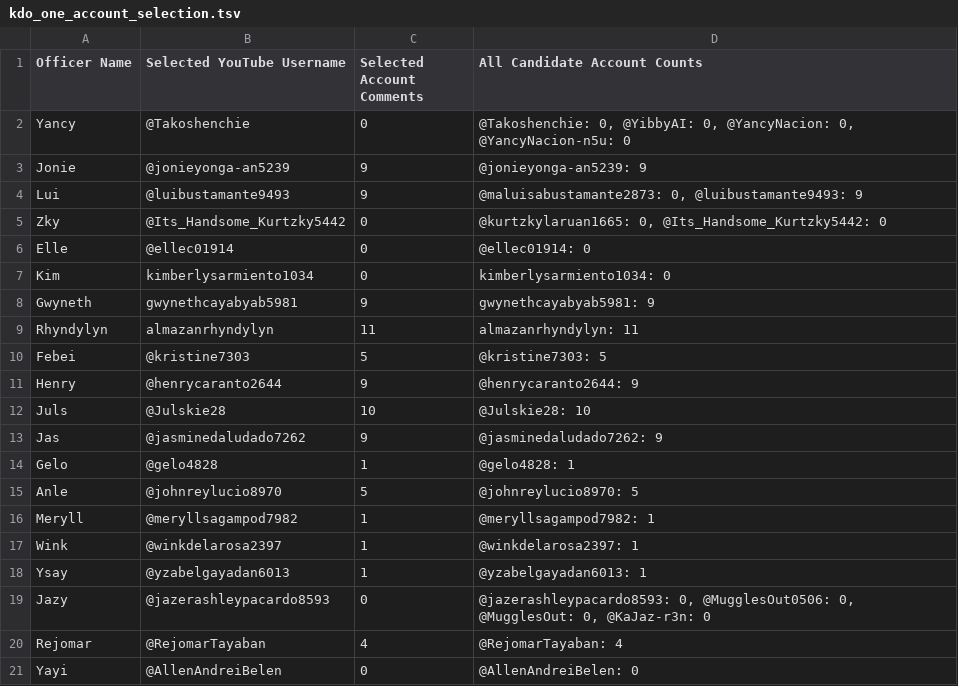
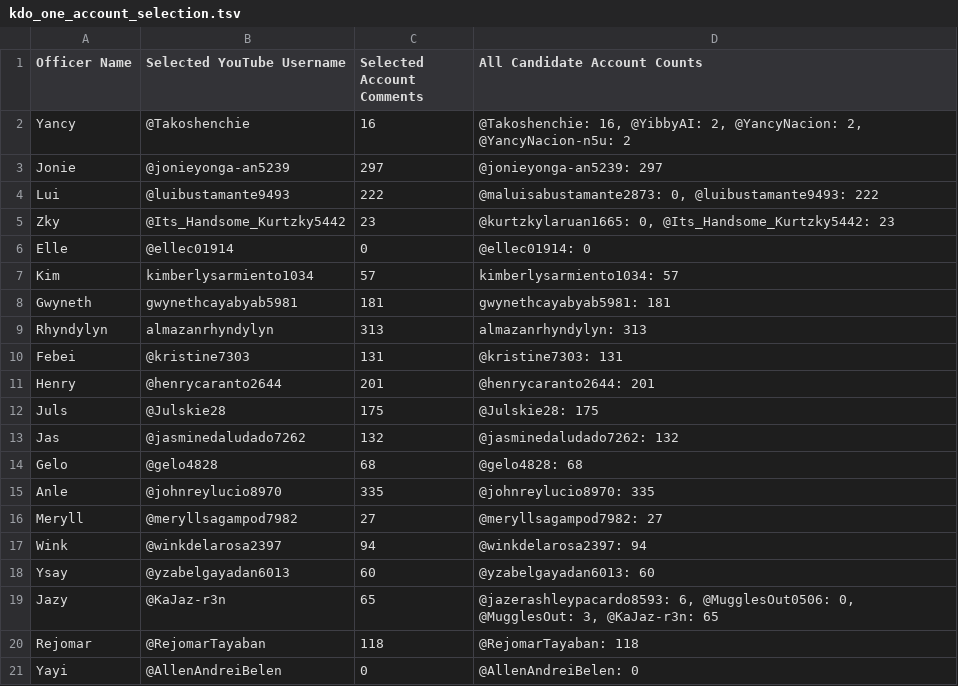
Before and after one commit to Yanchiee/incmv-live-dashboard, a TSV file: data/kdo_one_account_selection.tsv, drawn as a sheet.

```diff
--- a/data/kdo_one_account_selection.tsv
+++ b/data/kdo_one_account_selection.tsv
@@ -1,21 +1,21 @@
 Officer Name	Selected YouTube Username	Selected Account Comments	All Candidate Account Counts
-Yancy	@Takoshenchie	0	@Takoshenchie: 0, @YibbyAI: 0, @YancyNacion: 0, @YancyNacion-n5u: 0
-Jonie	@jonieyonga-an5239	9	@jonieyonga-an5239: 9
-Lui	@luibustamante9493	9	@maluisabustamante2873: 0, @luibustamante9493: 9
-Zky	@Its_Handsome_Kurtzky5442	0	@kurtzkylaruan1665: 0, @Its_Handsome_Kurtzky5442: 0
+Yancy	@Takoshenchie	16	@Takoshenchie: 16, @YibbyAI: 2, @YancyNacion: 2, @YancyNacion-n5u: 2
+Jonie	@jonieyonga-an5239	297	@jonieyonga-an5239: 297
+Lui	@luibustamante9493	222	@maluisabustamante2873: 0, @luibustamante9493: 222
+Zky	@Its_Handsome_Kurtzky5442	23	@kurtzkylaruan1665: 0, @Its_Handsome_Kurtzky5442: 23
 Elle	@ellec01914	0	@ellec01914: 0
-Kim	kimberlysarmiento1034	0	kimberlysarmiento1034: 0
-Gwyneth	gwynethcayabyab5981	9	gwynethcayabyab5981: 9
-Rhyndylyn	almazanrhyndylyn	11	almazanrhyndylyn: 11
-Febei	@kristine7303	5	@kristine7303: 5
-Henry	@henrycaranto2644	9	@henrycaranto2644: 9
-Juls	@Julskie28	10	@Julskie28: 10
-Jas	@jasminedaludado7262	9	@jasminedaludado7262: 9
-Gelo	@gelo4828	1	@gelo4828: 1
-Anle	@johnreylucio8970	5	@johnreylucio8970: 5
-Meryll	@meryllsagampod7982	1	@meryllsagampod7982: 1
-Wink	@winkdelarosa2397	1	@winkdelarosa2397: 1
-Ysay	@yzabelgayadan6013	1	@yzabelgayadan6013: 1
-Jazy	@jazerashleypacardo8593	0	@jazerashleypacardo8593: 0, @MugglesOut0506: 0, @MugglesOut: 0, @KaJaz-r3n: 0
-Rejomar	@RejomarTayaban	4	@RejomarTayaban: 4
+Kim	kimberlysarmiento1034	57	kimberlysarmiento1034: 57
+Gwyneth	gwynethcayabyab5981	181	gwynethcayabyab5981: 181
+Rhyndylyn	almazanrhyndylyn	313	almazanrhyndylyn: 313
+Febei	@kristine7303	131	@kristine7303: 131
+Henry	@henrycaranto2644	201	@henrycaranto2644: 201
+Juls	@Julskie28	175	@Julskie28: 175
+Jas	@jasminedaludado7262	132	@jasminedaludado7262: 132
+Gelo	@gelo4828	68	@gelo4828: 68
+Anle	@johnreylucio8970	335	@johnreylucio8970: 335
+Meryll	@meryllsagampod7982	27	@meryllsagampod7982: 27
+Wink	@winkdelarosa2397	94	@winkdelarosa2397: 94
+Ysay	@yzabelgayadan6013	60	@yzabelgayadan6013: 60
+Jazy	@KaJaz-r3n	65	@jazerashleypacardo8593: 6, @MugglesOut0506: 0, @MugglesOut: 3, @KaJaz-r3n: 65
+Rejomar	@RejomarTayaban	118	@RejomarTayaban: 118
 Yayi	@AllenAndreiBelen	0	@AllenAndreiBelen: 0
```
Also changed, not shown: data/compound_monitoring.tsv, data/kdo_monitoring.tsv, 11 other files.
